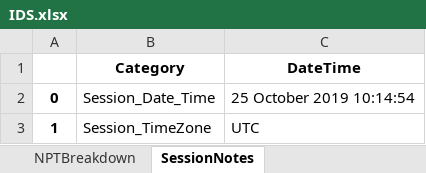
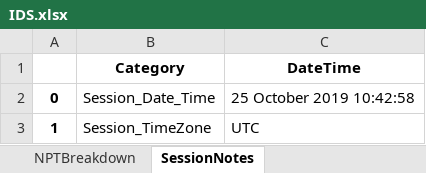
Before and after one commit to keith-mykmi/IDSVCT, an Excel workbook: IDS.xlsx, sheet SessionNotes, drawn as a sheet; values as stored, in another font and other column widths than the file's, no borders; the diff names each change by its address in the sheet, - before the commit and + after, or states it on an @@ line.

```diff
--- a/IDS.xlsx (sheet SessionNotes)
+++ b/IDS.xlsx (sheet SessionNotes)
-C2 (DateTime): 25 October 2019 10:14:54
+C2 (DateTime): 25 October 2019 10:42:58
```
Also changed, not shown: sheet NPTBreakdown, sheet WellPerformance, 2 other files.
